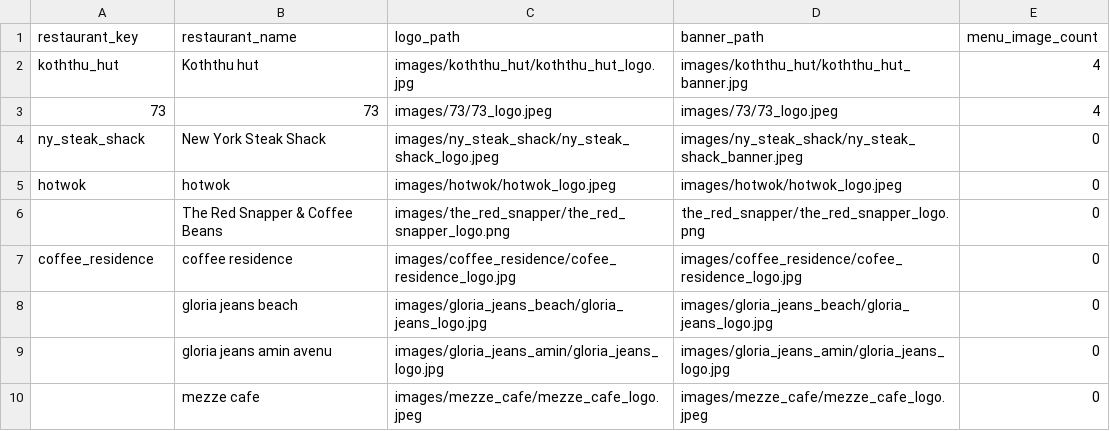
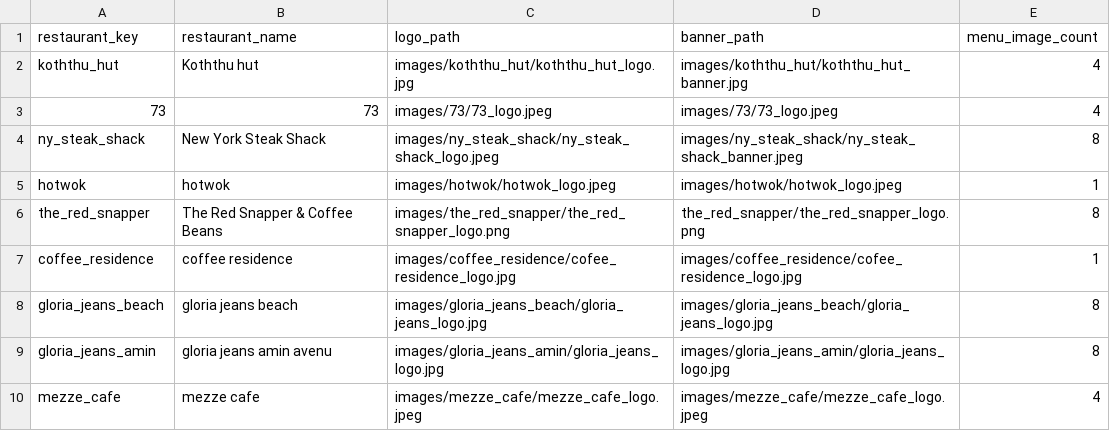
Before and after one commit to VN0nNyM0uS/ramadan_menu, a CSV file: restaurant_data.csv, drawn as a sheet.

Commit message:
for some reason the website is not working

```diff
--- a/restaurant_data.csv
+++ b/restaurant_data.csv
@@ -3,8 +3,8 @@ koththu_hut,Koththu hut,images/koththu_hut/koththu_hut_logo.jpg,images/koththu_h
 73,73,images/73/73_logo.jpeg,images/73/73_logo.jpeg,4
-ny_steak_shack,New York Steak Shack,images/ny_steak_shack/ny_steak_shack_logo.jpeg,images/ny_steak_shack/ny_steak_shack_banner.jpeg,0
-hotwok,hotwok,images/hotwok/hotwok_logo.jpeg,images/hotwok/hotwok_logo.jpeg,0
-,The Red Snapper & Coffee Beans,images/the_red_snapper/the_red_snapper_logo.png,the_red_snapper/the_red_snapper_logo.png,0
-coffee_residence,coffee residence,images/coffee_residence/cofee_residence_logo.jpg,images/coffee_residence/cofee_residence_logo.jpg,0
-,gloria jeans beach,images/gloria_jeans_beach/gloria_jeans_logo.jpg,images/gloria_jeans_beach/gloria_jeans_logo.jpg,0
-,gloria jeans amin avenu,images/gloria_jeans_amin/gloria_jeans_logo.jpg,images/gloria_jeans_amin/gloria_jeans_logo.jpg,0
-,mezze cafe,images/mezze_cafe/mezze_cafe_logo.jpeg,images/mezze_cafe/mezze_cafe_logo.jpeg,0
+ny_steak_shack,New York Steak Shack,images/ny_steak_shack/ny_steak_shack_logo.jpeg,images/ny_steak_shack/ny_steak_shack_banner.jpeg,8
+hotwok,hotwok,images/hotwok/hotwok_logo.jpeg,images/hotwok/hotwok_logo.jpeg,1
+the_red_snapper,The Red Snapper & Coffee Beans,images/the_red_snapper/the_red_snapper_logo.png,the_red_snapper/the_red_snapper_logo.png,8
+coffee_residence,coffee residence,images/coffee_residence/cofee_residence_logo.jpg,images/coffee_residence/cofee_residence_logo.jpg,1
+gloria_jeans_beach,gloria jeans beach,images/gloria_jeans_beach/gloria_jeans_logo.jpg,images/gloria_jeans_beach/gloria_jeans_logo.jpg,8
+gloria_jeans_amin,gloria jeans amin avenu,images/gloria_jeans_amin/gloria_jeans_logo.jpg,images/gloria_jeans_amin/gloria_jeans_logo.jpg,8
+mezze_cafe,mezze cafe,images/mezze_cafe/mezze_cafe_logo.jpeg,images/mezze_cafe/mezze_cafe_logo.jpeg,4
```
